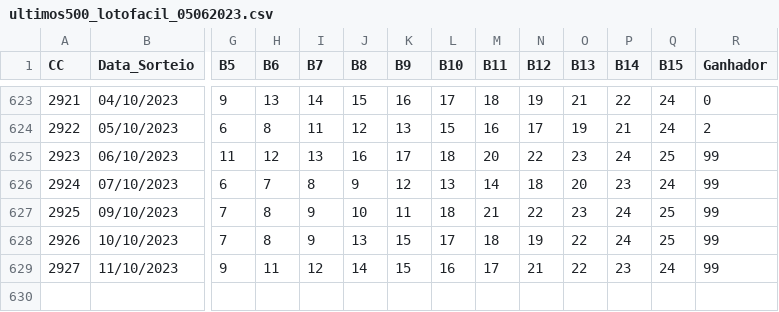
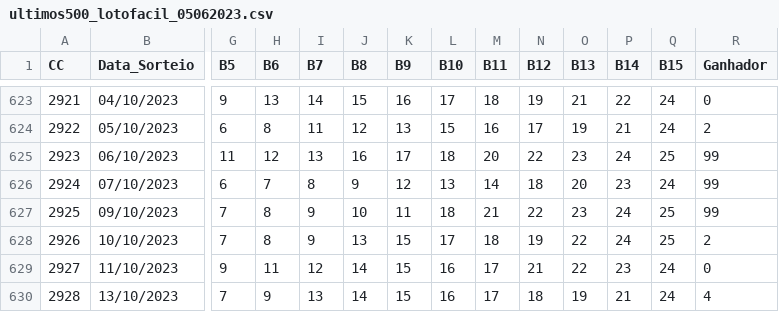
Before and after one commit to cesarac666/loterias, a CSV file: ultimos500_lotofacil_05062023.csv, drawn as a sheet; only a part is shown, gaps mark what is left out; rows hold the shown columns only; the diff names each change by its address in the sheet, - before the commit and + after, or states it on an @@ line.

Commit message:
Update 2928

```diff
--- a/ultimos500_lotofacil_05062023.csv
+++ b/ultimos500_lotofacil_05062023.csv
-R628 (Ganhador): 99
+R628 (Ganhador): 2
-R629 (Ganhador): 99
+R629 (Ganhador): 0
+row 630: 2928 | 13/10/2023 | 7 | 9 | 13 | 14 | 15 | 16 | 17 | 18 | 19 | 21 | 24 | 4
```
